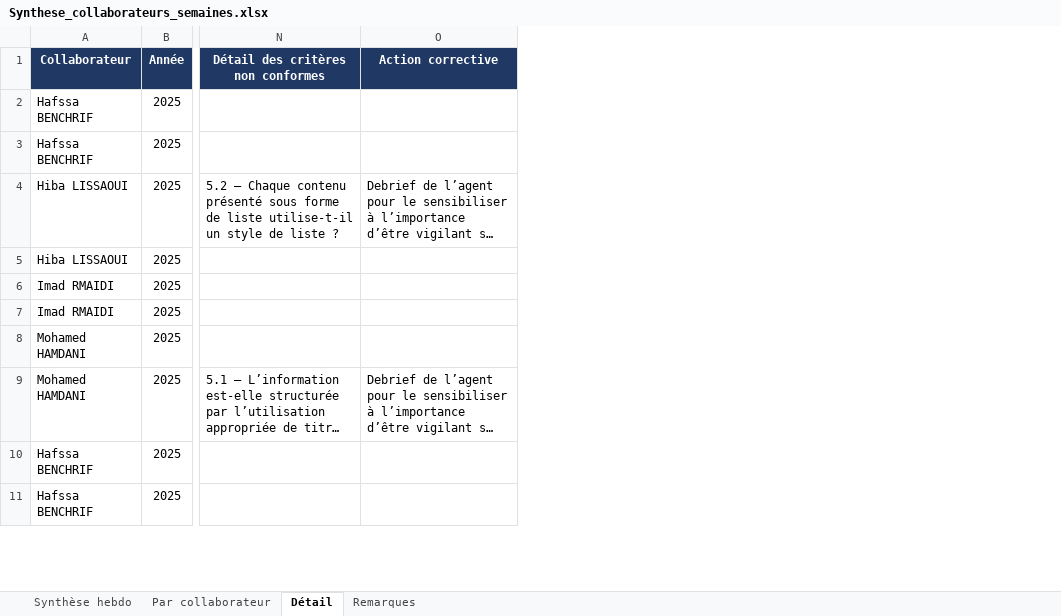
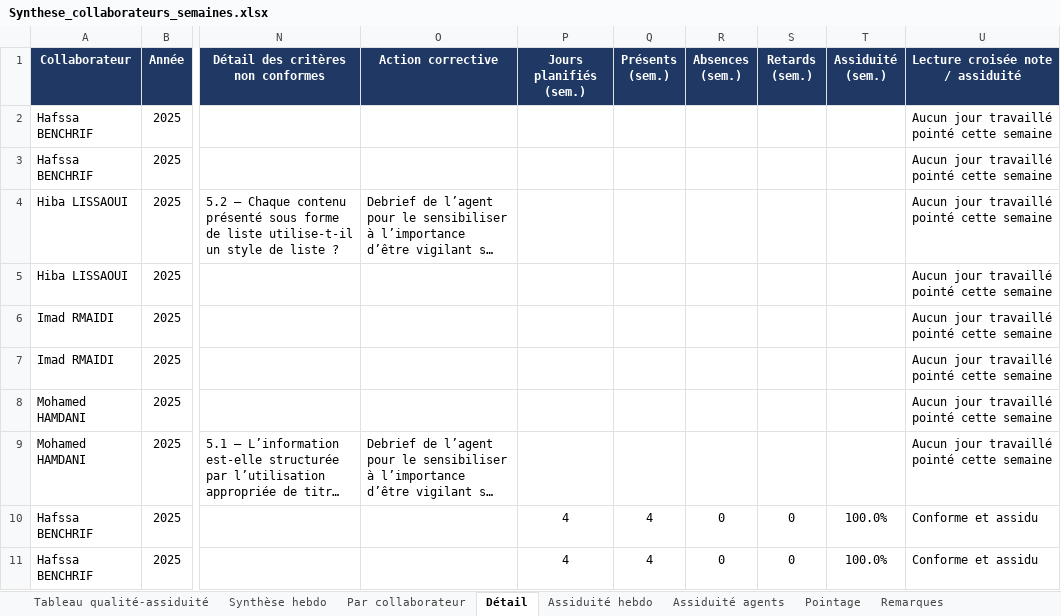
Before and after one commit to moubrahim23-ai/Xisimus, an Excel workbook: Synthese_collaborateurs_semaines.xlsx, sheet Détail, drawn as a sheet; only a part is shown, gaps mark what is left out; long unchanged cells end in …; values as stored, in another font and other column widths than the file's, no borders; charts and pictures and conditional formats not drawn; the diff names each change by its address in the sheet, - before the commit and + after, or states it on an @@ line.

```diff
--- a/Synthese_collaborateurs_semaines.xlsx (sheet Détail)
+++ b/Synthese_collaborateurs_semaines.xlsx (sheet Détail)
+sheet tab: Tableau qualité-assiduité
+sheet tab: Assiduité hebdo
+sheet tab: Assiduité agents
+sheet tab: Pointage
+column P (Jours planifiés (sem.)), rows 10-11: 4 | 4
+column Q (Présents (sem.)), rows 10-11: 4 | 4
+column R (Absences (sem.)), rows 10-11: 0 | 0
+column S (Retards (sem.)), rows 10-11: 0 | 0
+column T (Assiduité (sem.)), rows 10-11: 100.0% | 100.0%
+column U (Lecture croisée note / assiduité), rows 2-11: Aucun jour travaillé pointé cette semaine | Aucun jour travaillé pointé cette semaine | Aucun jour travaillé pointé cette semaine | Aucun jour travaillé pointé cette semaine | Aucun jour travaillé pointé cette semaine | Aucun jour travaillé pointé cette semaine | Aucun jour travaillé pointé cette semaine | Aucun jour travaillé pointé cette semaine | Conforme et assidu | Conforme et assidu
```
Also changed, not shown: sheet Synthèse hebdo, sheet Par collaborateur, other sheet tabs, formulas that keep their value, charts or pictures.
